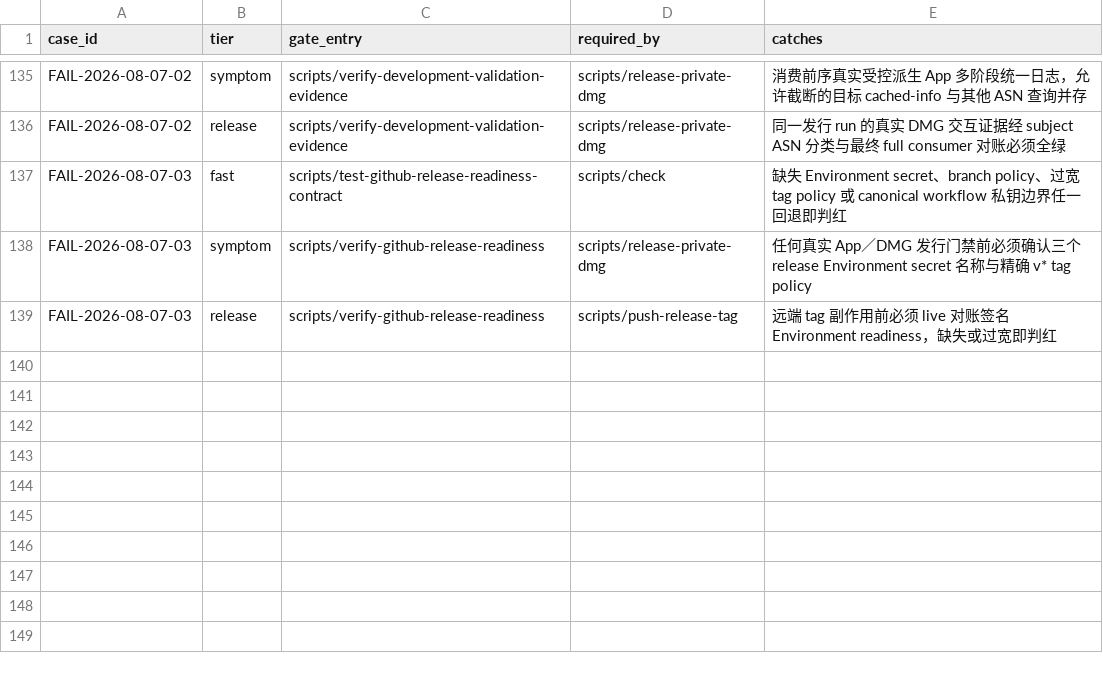
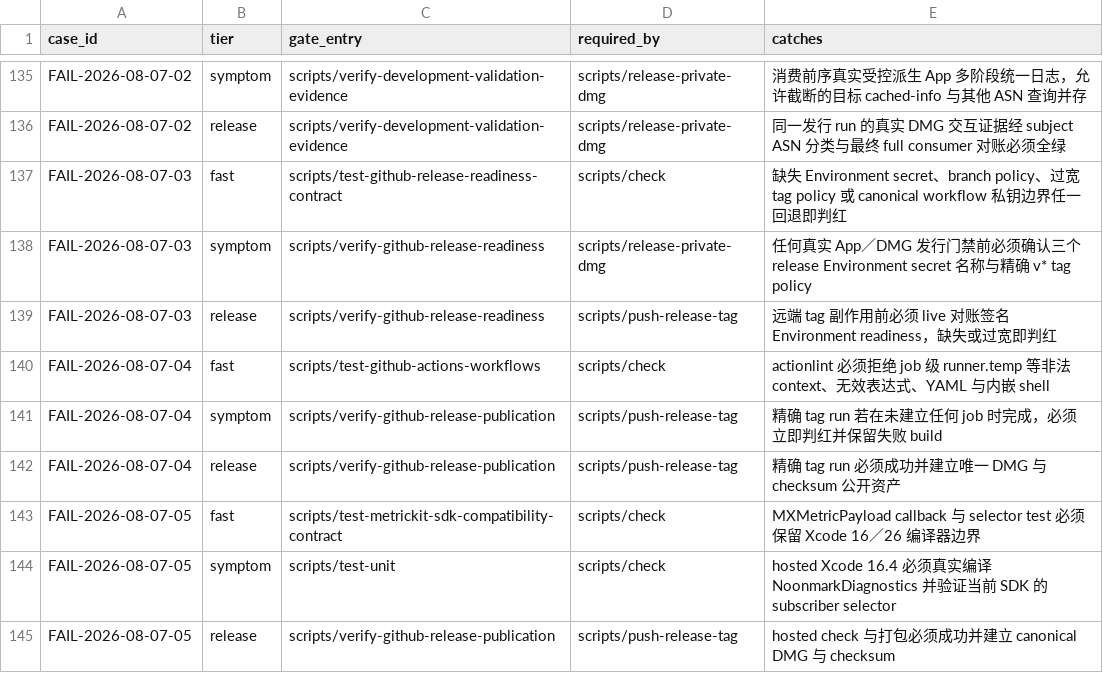
Before and after one commit to quboliu/noonmark, a TSV file: docs/engineering/failure-cases/gates.tsv, drawn as a sheet; only a part is shown, gaps mark what is left out.

Commit message:
fix(release): validate hosted publication boundaries
Move runner-scoped signing paths into executable steps, lint every GitHub workflow, and require the tag publisher to observe a real successful run with canonical assets. Preserve the newer macOS MetricKit callback while compiling against the Xcode 16 SDK boundary. Retire build 12 and open build 13.

Failure-Case: FAIL-2026-08-07-04

Failure-Case: FAIL-2026-08-07-05

```diff
--- a/docs/engineering/failure-cases/gates.tsv
+++ b/docs/engineering/failure-cases/gates.tsv
@@ -139 +139,7 @@ FAIL-2026-08-07-03	symptom	scripts/verify-github-release-readiness	scripts/relea
 FAIL-2026-08-07-03	release	scripts/verify-github-release-readiness	scripts/push-release-tag	远端 tag 副作用前必须 live 对账签名 Environment readiness，缺失或过宽即判红
+FAIL-2026-08-07-04	fast	scripts/test-github-actions-workflows	scripts/check	actionlint 必须拒绝 job 级 runner.temp 等非法 context、无效表达式、YAML 与内嵌 shell
+FAIL-2026-08-07-04	symptom	scripts/verify-github-release-publication	scripts/push-release-tag	精确 tag run 若在未建立任何 job 时完成，必须立即判红并保留失败 build
+FAIL-2026-08-07-04	release	scripts/verify-github-release-publication	scripts/push-release-tag	精确 tag run 必须成功并建立唯一 DMG 与 checksum 公开资产
+FAIL-2026-08-07-05	fast	scripts/test-metrickit-sdk-compatibility-contract	scripts/check	MXMetricPayload callback 与 selector test 必须保留 Xcode 16／26 编译器边界
+FAIL-2026-08-07-05	symptom	scripts/test-unit	scripts/check	hosted Xcode 16.4 必须真实编译 NoonmarkDiagnostics 并验证当前 SDK 的 subscriber selector
+FAIL-2026-08-07-05	release	scripts/verify-github-release-publication	scripts/push-release-tag	hosted check 与打包必须成功并建立 canonical DMG 与 checksum
```
Also changed, not shown: 18 other files.
